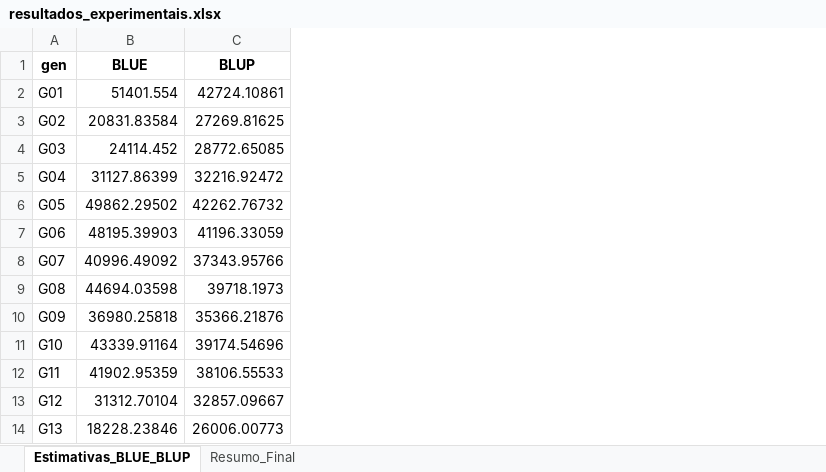
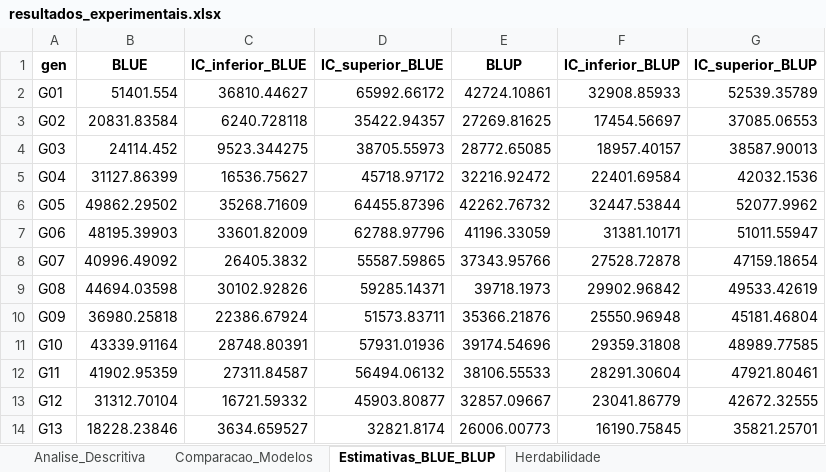
Before and after one commit to JenniferLopes/experimentacao_agricola_pipeline_automatizado, an Excel workbook: meu_projeto/output/resultados_experimentais.xlsx, sheet Estimativas_BLUE_BLUP, drawn as a sheet; only a part is shown; values as stored, in another font and other column widths than the file's, no borders; the diff names each change by its address in the sheet, - before the commit and + after, or states it on an @@ line.

```diff
--- a/meu_projeto/output/resultados_experimentais.xlsx (sheet Estimativas_BLUE_BLUP)
+++ b/meu_projeto/output/resultados_experimentais.xlsx (sheet Estimativas_BLUE_BLUP)
-sheet tab: Resumo_Final
+sheet tab: Comparacao_Modelos
+sheet tab: Analise_Descritiva
+sheet tab: Herdabilidade
@@ sheet tab order changed: Analise_Descritiva | Comparacao_Modelos | Estimativas_BLUE_BLUP | Herdabilidade @@
+column C (IC_inferior_BLUE), rows 2-14: 36810.44627 | 6240.728118 | 9523.344275 | 16536.75627 | 35268.71609 | 33601.82009 | 26405.3832 | 30102.92826 | 22386.67924 | 28748.80391 | 27311.84587 | 16721.59332 | 3634.659527
+column D (IC_superior_BLUE), rows 2-14: 65992.66172 | 35422.94357 | 38705.55973 | 45718.97172 | 64455.87396 | 62788.97796 | 55587.59865 | 59285.14371 | 51573.83711 | 57931.01936 | 56494.06132 | 45903.80877 | 32821.8174
+column F (IC_inferior_BLUP), rows 2-14: 32908.85933 | 17454.56697 | 18957.40157 | 22401.69584 | 32447.53844 | 31381.10171 | 27528.72878 | 29902.96842 | 25550.96948 | 29359.31808 | 28291.30604 | 23041.86779 | 16190.75845
+column G (IC_superior_BLUP), rows 2-14: 52539.35789 | 37085.06553 | 38587.90013 | 42032.1536 | 52077.9962 | 51011.55947 | 47159.18654 | 49533.42619 | 45181.46804 | 48989.77585 | 47921.80461 | 42672.32555 | 35821.25701
```
Also changed, not shown: sheet Comparacao_Modelos, 32 other files.
